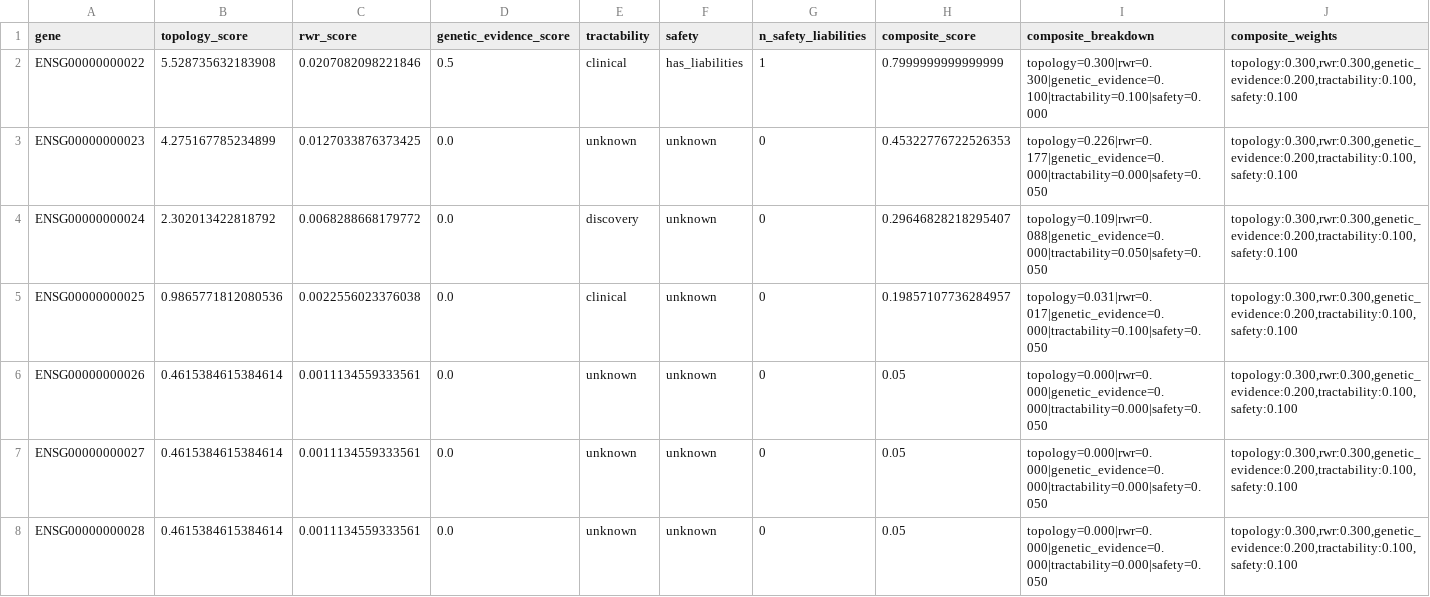
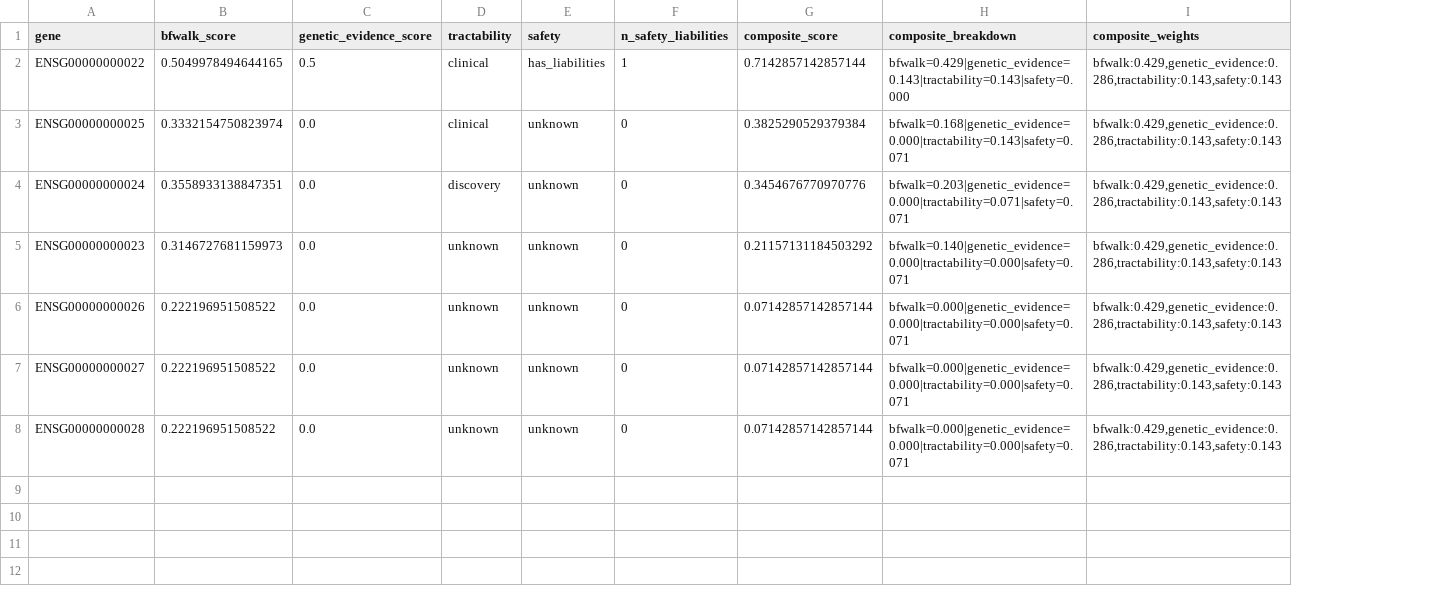
Before and after one commit to agenticbioinformatics/targets-from-pathways, a TSV file: example_data/example_run/candidates_annotated.tsv, drawn as a sheet; removed rows and columns are numbered as before the commit, all else as after; the diff names each change by its address in the sheet, - before the commit and + after, or states it on an @@ line.

```diff
--- a/example_data/example_run/candidates_annotated.tsv
+++ b/example_data/example_run/candidates_annotated.tsv
-column B (topology_score), rows 2-8: 5.528735632183908 | 4.275167785234899 | 2.302013422818792 | 0.9865771812080536 | 0.4615384615384614 | 0.4615384615384614 | 0.4615384615384614
-column C (rwr_score), rows 2-8: 0.0207082098221846 | 0.0127033876373425 | 0.0068288668179772 | 0.0022556023376038 | 0.0011134559333561 | 0.0011134559333561 | 0.0011134559333561
+column B (bfwalk_score), rows 2-8: 0.5049978494644165 | 0.3332154750823974 | 0.3558933138847351 | 0.3146727681159973 | 0.222196951508522 | 0.222196951508522 | 0.222196951508522
-G2 (composite_score): 0.7999999999999999
+G2 (composite_score): 0.7142857142857144
-H2 (composite_breakdown): topology=0.300|rwr=0.300|genetic_evidence=0.100|tractability=0.100|safety=0.000
+H2 (composite_breakdown): bfwalk=0.429|genetic_evidence=0.143|tractability=0.143|safety=0.000
-I2:I8 (composite_weights): topology:0.300,rwr:0.300,genetic_evidence:0.200,tractability:0.100,safety:0.100
+I2:I8 (composite_weights): bfwalk:0.429,genetic_evidence:0.286,tractability:0.143,safety:0.143
-A3 (gene): ENSG00000000023
+A3 (gene): ENSG00000000025
-D3 (tractability): unknown
+D3 (tractability): clinical
-G3 (composite_score): 0.45322776722526353
+G3 (composite_score): 0.3825290529379384
-H3 (composite_breakdown): topology=0.226|rwr=0.177|genetic_evidence=0.000|tractability=0.000|safety=0.050
+H3 (composite_breakdown): bfwalk=0.168|genetic_evidence=0.000|tractability=0.143|safety=0.071
-G4 (composite_score): 0.29646828218295407
+G4 (composite_score): 0.3454676770970776
-H4 (composite_breakdown): topology=0.109|rwr=0.088|genetic_evidence=0.000|tractability=0.050|safety=0.050
+H4 (composite_breakdown): bfwalk=0.203|genetic_evidence=0.000|tractability=0.071|safety=0.071
-A5 (gene): ENSG00000000025
+A5 (gene): ENSG00000000023
-D5 (tractability): clinical
+D5 (tractability): unknown
-G5 (composite_score): 0.19857107736284957
+G5 (composite_score): 0.21157131184503292
-H5 (composite_breakdown): topology=0.031|rwr=0.017|genetic_evidence=0.000|tractability=0.100|safety=0.050
+H5 (composite_breakdown): bfwalk=0.140|genetic_evidence=0.000|tractability=0.000|safety=0.071
-G6:G8 (composite_score): 0.05
+G6:G8 (composite_score): 0.07142857142857144
-H6:H8 (composite_breakdown): topology=0.000|rwr=0.000|genetic_evidence=0.000|tractability=0.000|safety=0.050
+H6:H8 (composite_breakdown): bfwalk=0.000|genetic_evidence=0.000|tractability=0.000|safety=0.071
```
Also changed, not shown: example_data/example_run/candidate_scores.tsv, 14 other files.
